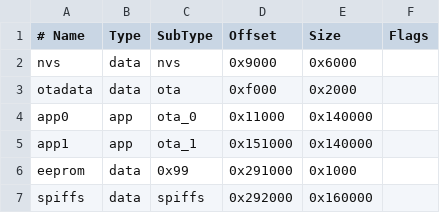
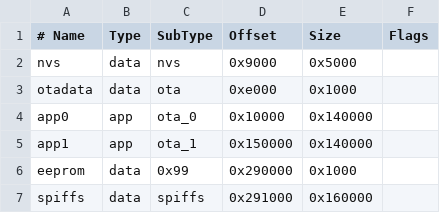
Before and after one commit to kioshiDesu/CoinGate, a CSV file: partitions.csv, drawn as a sheet.

Commit message:
fix: properly align partition table (app partitions at 0x10000)

```diff
--- a/partitions.csv
+++ b/partitions.csv
@@ -1,7 +1,7 @@
 # Name,   Type, SubType, Offset,  Size, Flags
-nvs,      data, nvs,     0x9000,  0x6000,
-otadata,  data, ota,     0xf000,  0x2000,
-app0,     app,  ota_0,   0x11000, 0x140000,
-app1,     app,  ota_1,   0x151000,0x140000,
-eeprom,   data, 0x99,    0x291000,0x1000,
-spiffs,   data, spiffs,  0x292000,0x160000,
+nvs,      data, nvs,     0x9000,  0x5000,
+otadata,  data, ota,     0xe000,  0x1000,
+app0,     app,  ota_0,   0x10000, 0x140000,
+app1,     app,  ota_1,   0x150000,0x140000,
+eeprom,   data, 0x99,    0x290000,0x1000,
+spiffs,   data, spiffs,  0x291000,0x160000,
```
